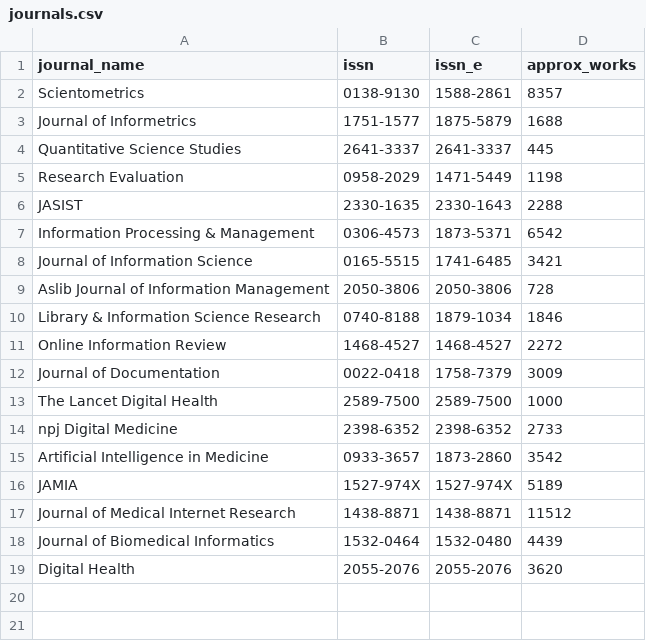
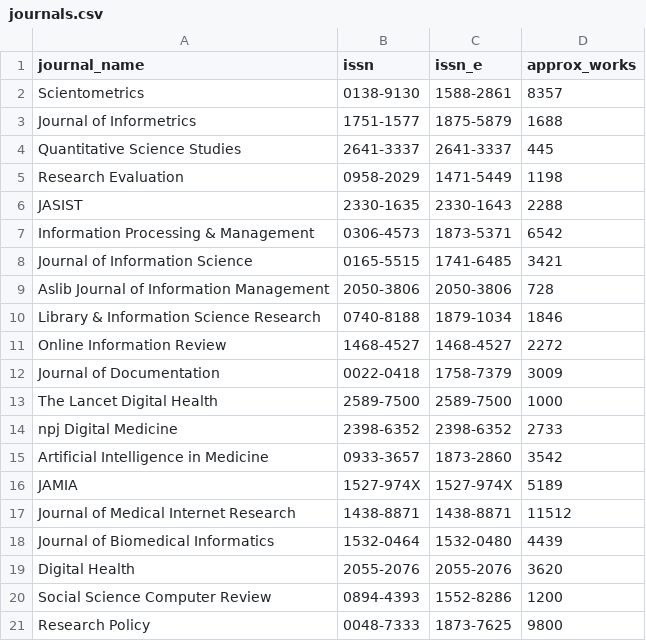
Before and after one commit to mboudour/Comparative-Bibiometric-Study-of-OpenAlex-Dimenions.ai, a CSV file: Dimensions/journals.csv, drawn as a sheet.

Commit message:
Add Social Science Computer Review and Research Policy to journal corpus (20 journals total)

```diff
--- a/Dimensions/journals.csv
+++ b/Dimensions/journals.csv
@@ -19 +19,3 @@ Journal of Biomedical Informatics,1532-0464,1532-0480,4439
 Digital Health,2055-2076,2055-2076,3620
+Social Science Computer Review,0894-4393,1552-8286,1200
+Research Policy,0048-7333,1873-7625,9800
```
Also changed, not shown: OpenAlex/journals.csv.
